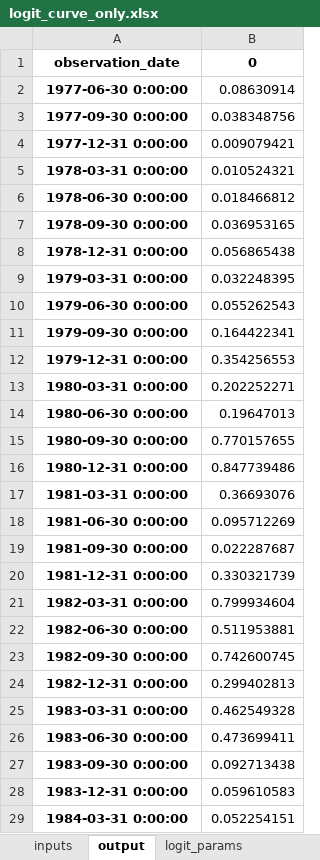
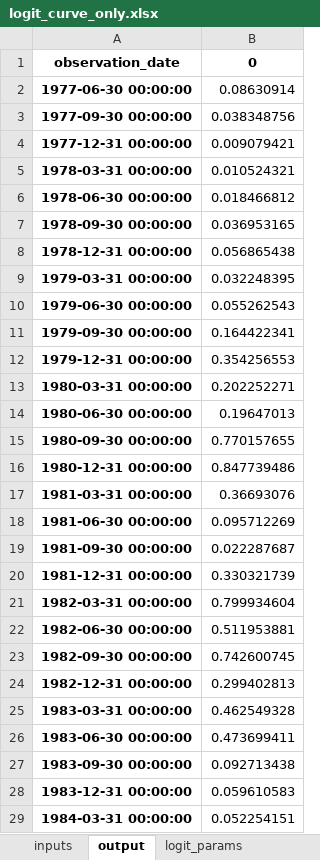
Before and after one commit to mattange/analysis_2018_01_RecessionProbability, an Excel workbook: logit_curve_only.xlsx, sheet output, drawn as a sheet; only a part is shown; values as stored, in another font and other column widths than the file's, no borders; the diff covers the shown part only; the diff names each change by its address in the sheet, - before the commit and + after, or states it on an @@ line.

```diff
--- a/logit_curve_only.xlsx (sheet output)
+++ b/logit_curve_only.xlsx (sheet output)
-A2: 1977-06-30 0:00:00
+A2: 1977-06-30 00:00:00
-A3: 1977-09-30 0:00:00
+A3: 1977-09-30 00:00:00
-A4: 1977-12-31 0:00:00
+A4: 1977-12-31 00:00:00
-A5: 1978-03-31 0:00:00
+A5: 1978-03-31 00:00:00
-A6: 1978-06-30 0:00:00
+A6: 1978-06-30 00:00:00
-A7: 1978-09-30 0:00:00
+A7: 1978-09-30 00:00:00
-A8: 1978-12-31 0:00:00
+A8: 1978-12-31 00:00:00
-A9: 1979-03-31 0:00:00
+A9: 1979-03-31 00:00:00
-A10: 1979-06-30 0:00:00
+A10: 1979-06-30 00:00:00
-A11: 1979-09-30 0:00:00
+A11: 1979-09-30 00:00:00
-A12: 1979-12-31 0:00:00
+A12: 1979-12-31 00:00:00
-A13: 1980-03-31 0:00:00
+A13: 1980-03-31 00:00:00
-A14: 1980-06-30 0:00:00
+A14: 1980-06-30 00:00:00
-A15: 1980-09-30 0:00:00
+A15: 1980-09-30 00:00:00
-A16: 1980-12-31 0:00:00
+A16: 1980-12-31 00:00:00
-A17: 1981-03-31 0:00:00
+A17: 1981-03-31 00:00:00
-A18: 1981-06-30 0:00:00
+A18: 1981-06-30 00:00:00
-A19: 1981-09-30 0:00:00
+A19: 1981-09-30 00:00:00
-A20: 1981-12-31 0:00:00
+A20: 1981-12-31 00:00:00
-A21: 1982-03-31 0:00:00
+A21: 1982-03-31 00:00:00
-A22: 1982-06-30 0:00:00
+A22: 1982-06-30 00:00:00
-A23: 1982-09-30 0:00:00
+A23: 1982-09-30 00:00:00
-A24: 1982-12-31 0:00:00
+A24: 1982-12-31 00:00:00
-A25: 1983-03-31 0:00:00
+A25: 1983-03-31 00:00:00
-A26: 1983-06-30 0:00:00
+A26: 1983-06-30 00:00:00
-A27: 1983-09-30 0:00:00
+A27: 1983-09-30 00:00:00
-A28: 1983-12-31 0:00:00
+A28: 1983-12-31 00:00:00
-A29: 1984-03-31 0:00:00
+A29: 1984-03-31 00:00:00
```
Also changed, not shown: 135 edited cells elsewhere in this sheet, sheet inputs, 1 other file.
